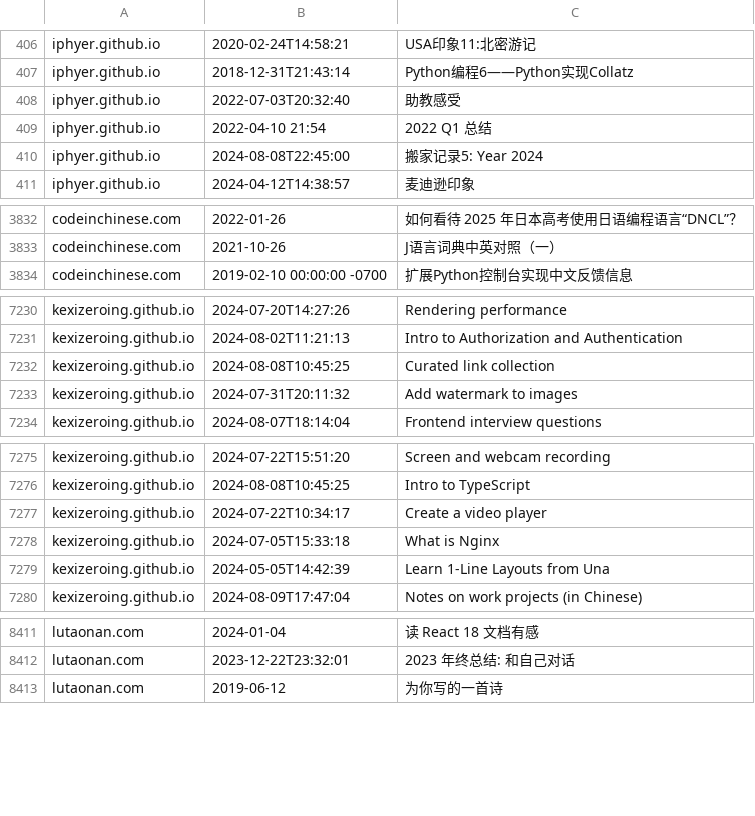
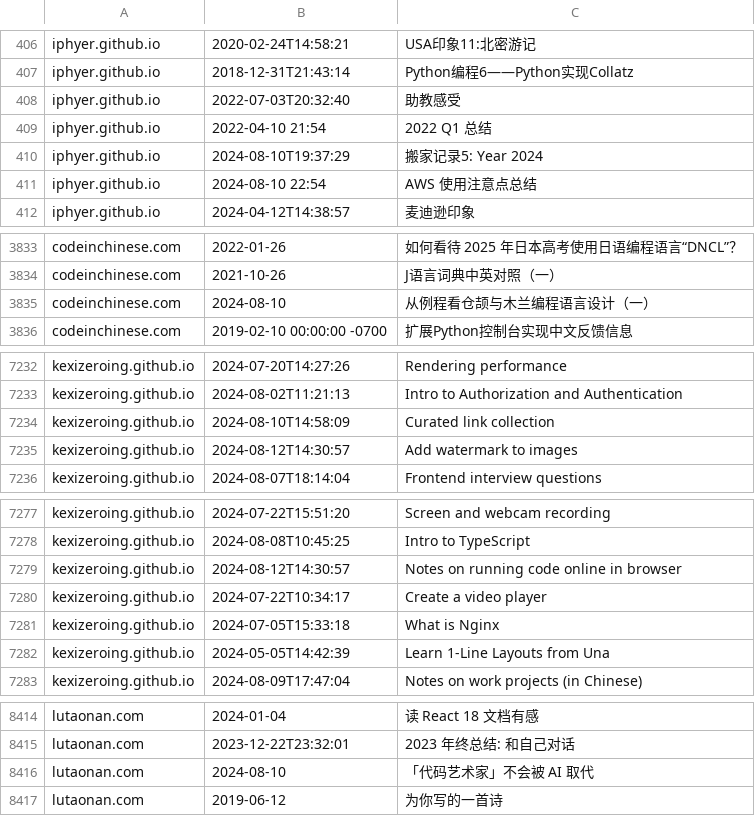
Before and after one commit to nobodxbodon/collection-of-chinese-blogs, a CSV file: 原型/博文目录.csv, drawn as a sheet; only a part is shown, gaps mark what is left out; the diff covers the shown part only.

```diff
--- a/原型/博文目录.csv
+++ b/原型/博文目录.csv
@@ -409,3 +409,4 @@ iphyer.github.io,2022-07-03T20:32:40,助教感受
 iphyer.github.io,2022-04-10 21:54,2022 Q1 总结
-iphyer.github.io,2024-08-08T22:45:00,搬家记录5: Year 2024
+iphyer.github.io,2024-08-10T19:37:29,搬家记录5: Year 2024
+iphyer.github.io,2024-08-10 22:54,AWS 使用注意点总结
 iphyer.github.io,2024-04-12T14:38:57,麦迪逊印象
@@ -3833,2 +3834,3 @@ codeinchinese.com,2022-01-26,如何看待 2025 年日本高考使用日语编程
 codeinchinese.com,2021-10-26,J语言词典中英对照（一）
+codeinchinese.com,2024-08-10,从例程看仓颉与木兰编程语言设计（一）
 codeinchinese.com,2019-02-10 00:00:00 -0700,扩展Python控制台实现中文反馈信息
@@ -7231,4 +7233,4 @@ kexizeroing.github.io,2024-07-20T14:27:26,Rendering performance
 kexizeroing.github.io,2024-08-02T11:21:13,Intro to Authorization and Authentication
-kexizeroing.github.io,2024-08-08T10:45:25,Curated link collection
-kexizeroing.github.io,2024-07-31T20:11:32,Add watermark to images
+kexizeroing.github.io,2024-08-10T14:58:09,Curated link collection
+kexizeroing.github.io,2024-08-12T14:30:57,Add watermark to images
 kexizeroing.github.io,2024-08-07T18:14:04,Frontend interview questions
@@ -7276,2 +7278,3 @@ kexizeroing.github.io,2024-07-22T15:51:20,Screen and webcam recording
 kexizeroing.github.io,2024-08-08T10:45:25,Intro to TypeScript
+kexizeroing.github.io,2024-08-12T14:30:57,Notes on running code online in browser
 kexizeroing.github.io,2024-07-22T10:34:17,Create a video player
@@ -8412,2 +8415,3 @@ lutaonan.com,2024-01-04,读 React 18 文档有感
 lutaonan.com,2023-12-22T23:32:01,2023 年终总结: 和自己对话
+lutaonan.com,2024-08-10,「代码艺术家」不会被 AI 取代
 lutaonan.com,2019-06-12,为你写的一首诗
```
Also changed, not shown: 7 edited cells elsewhere in this file, 原型/统计数据.csv.
